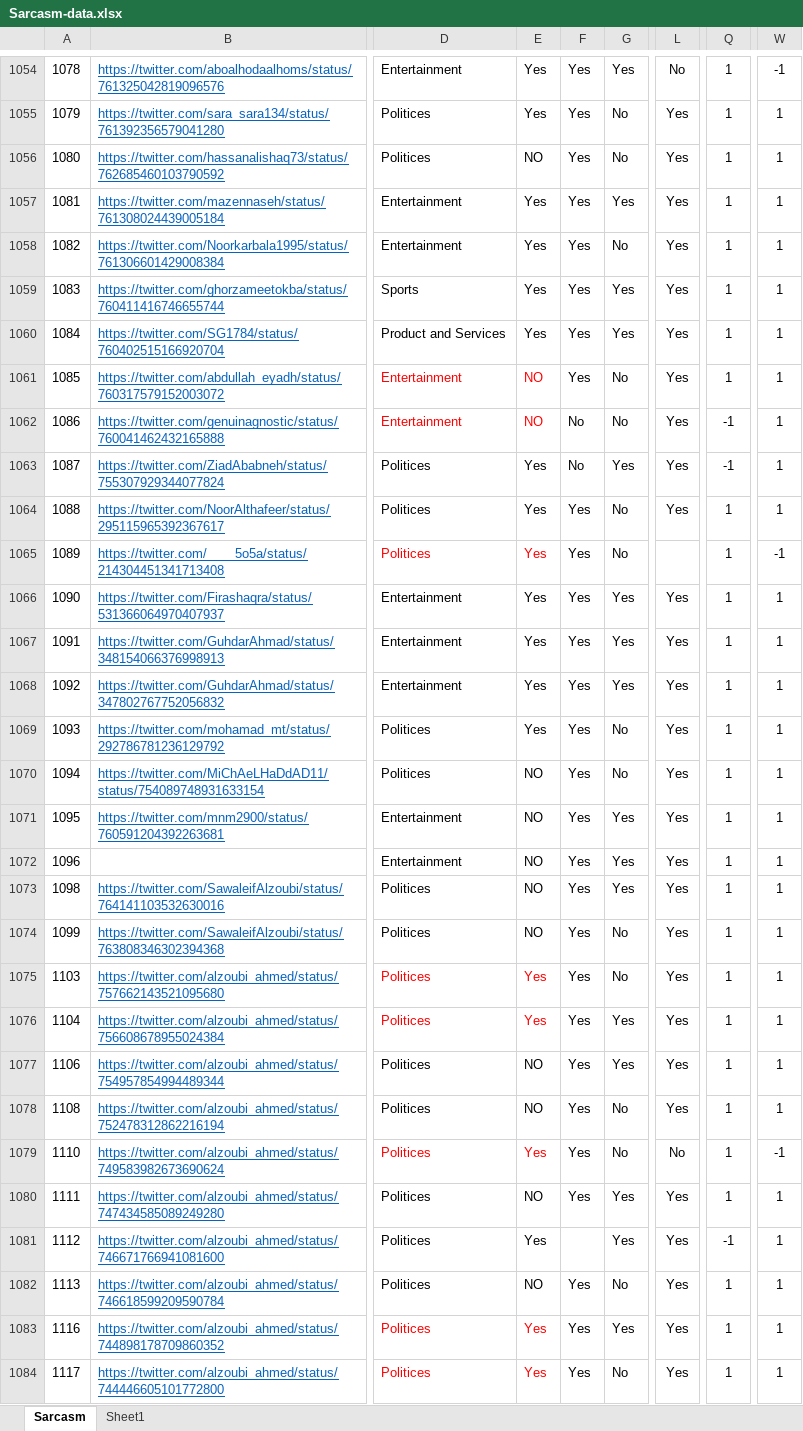
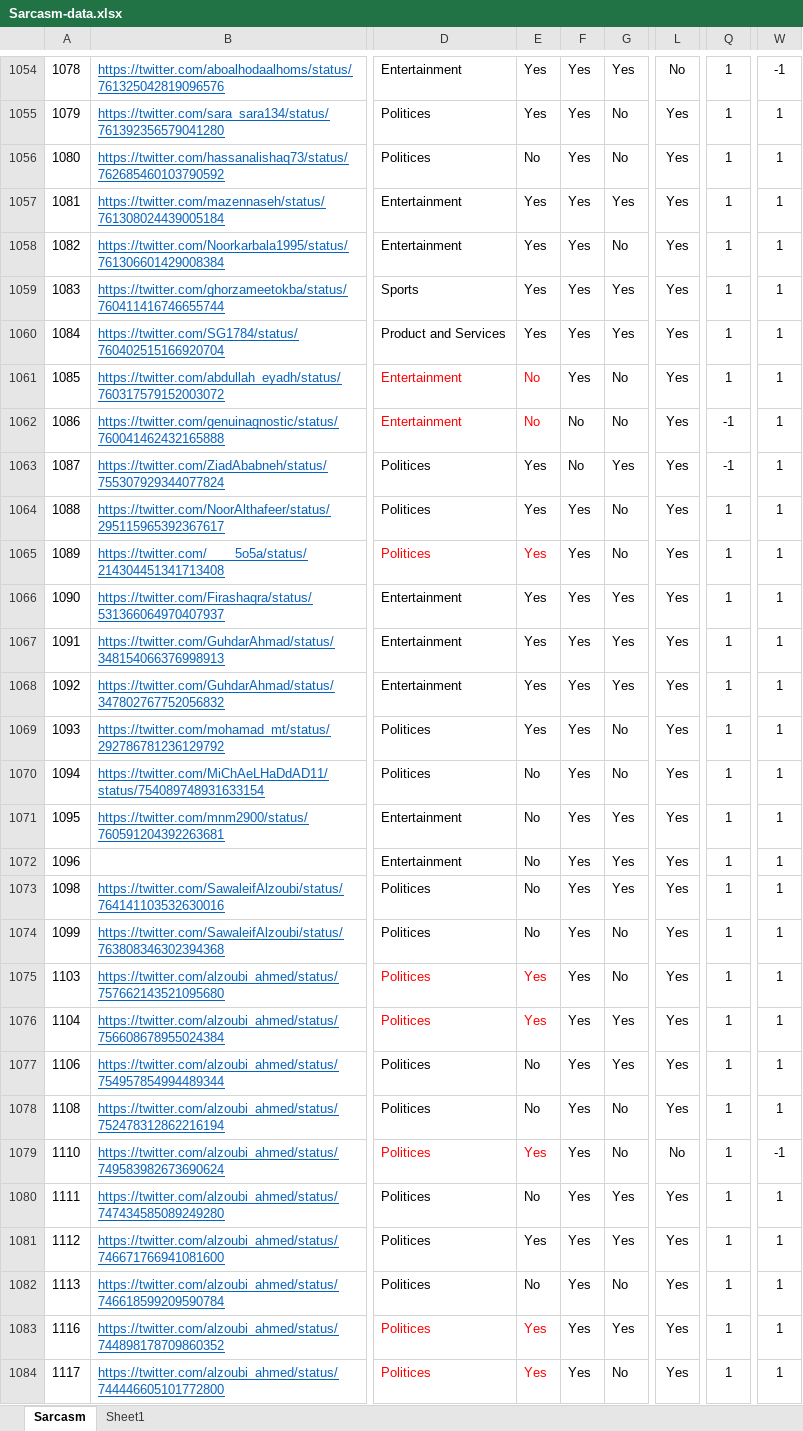
Before and after one commit to bashartalafha/Sarcasm, an Excel workbook: Sarcasm-data.xlsx, sheet Sarcasm, drawn as a sheet; only a part is shown, gaps mark what is left out; values as stored, in another font and other column widths than the file's, no borders; charts and pictures and conditional formats not drawn; the diff covers the shown part only; the diff names each change by its address in the sheet, - before the commit and + after, or states it on an @@ line.

```diff
--- a/Sarcasm-data.xlsx (sheet Sarcasm)
+++ b/Sarcasm-data.xlsx (sheet Sarcasm)
-E1056: NO
+E1056: No
-E1061:E1062: NO
+E1061:E1062: No
-L1065: (empty)
+L1065: Yes
-W1065: -1
+W1065: 1
-E1070:E1074: NO
+E1070:E1074: No
-E1077:E1078: NO
+E1077:E1078: No
-E1080: NO
+E1080: No
-F1081: (empty)
+F1081: Yes
-Q1081: -1
+Q1081: 1
-E1082: NO
+E1082: No
```
Also changed, not shown: 302 edited cells elsewhere in this sheet, charts or pictures, 2 other files.
